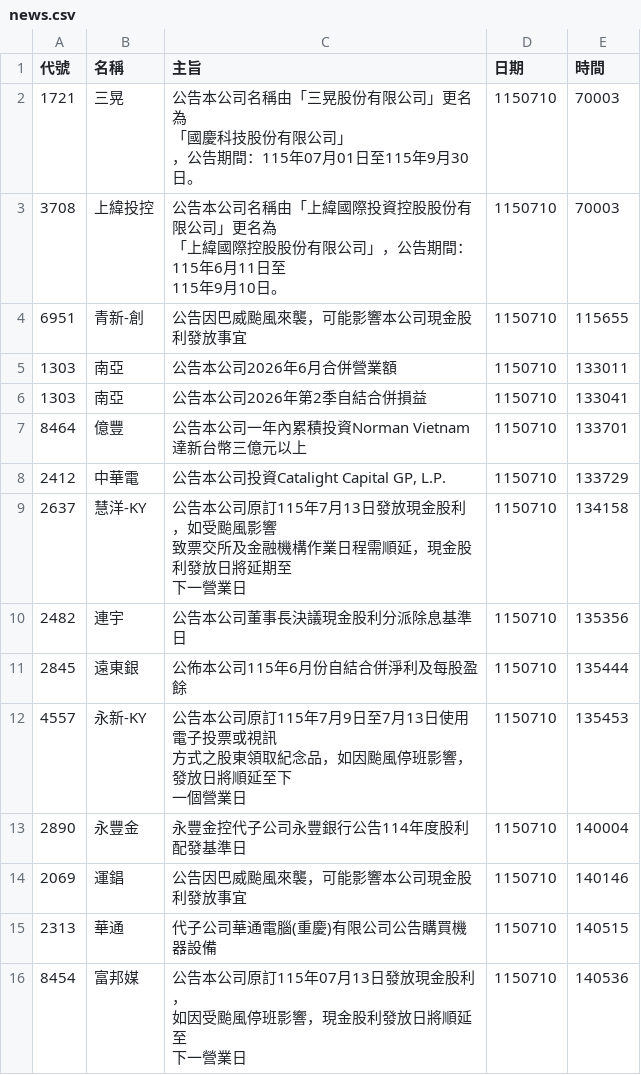
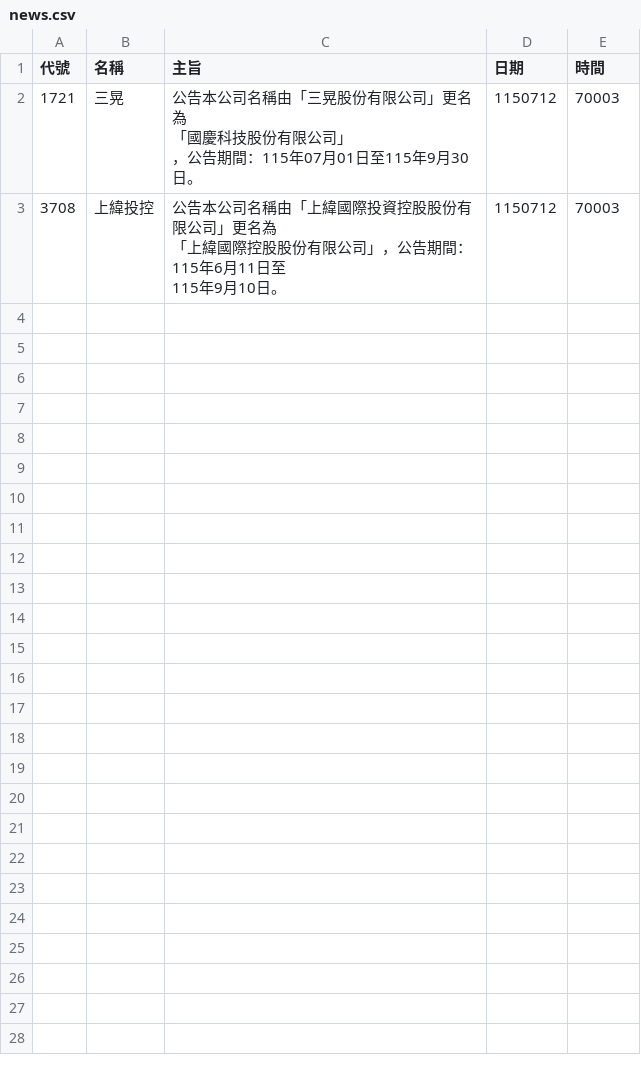
Before and after one commit to ivychen6870-ivy/tw-stock-monitor, a CSV file: docs/data/news.csv, drawn as a sheet.

```diff
--- a/docs/data/news.csv
+++ b/docs/data/news.csv
@@ -1,26 +1,7 @@
 代號,名稱,主旨,日期,時間
-1721,三晃,"公告本公司名稱由「三晃股份有限公司」更名為
-「國慶科技股份有限公司」
-，公告期間：115年07月01日至115年9月30日。",1150710,70003
-3708,上緯投控,"公告本公司名稱由「上緯國際投資控股股份有限公司」更名為
-「上緯國際控股股份有限公司」，公告期間：115年6月11日至
-115年9月10日。",1150710,70003
-6951,青新-創,公告因巴威颱風來襲，可能影響本公司現金股利發放事宜,1150710,115655
-1303,南亞,公告本公司2026年6月合併營業額,1150710,133011
-1303,南亞,公告本公司2026年第2季自結合併損益,1150710,133041
-8464,億豐,公告本公司一年內累積投資Norman Vietnam達新台幣三億元以上,1150710,133701
-2412,中華電,"公告本公司投資Catalight Capital GP, L.P.",1150710,133729
-2637,慧洋-KY,"公告本公司原訂115年7月13日發放現金股利，如受颱風影響
-致票交所及金融機構作業日程需順延，現金股利發放日將延期至
-下一營業日",1150710,134158
-2482,連宇,公告本公司董事長決議現金股利分派除息基準日,1150710,135356
-2845,遠東銀,公佈本公司115年6月份自結合併淨利及每股盈餘,1150710,135444
-4557,永新-KY,"公告本公司原訂115年7月9日至7月13日使用電子投票或視訊
-方式之股東領取紀念品，如因颱風停班影響，發放日將順延至下
-一個營業日",1150710,135453
-2890,永豐金,永豐金控代子公司永豐銀行公告114年度股利配發基準日,1150710,140004
-2069,運錩,公告因巴威颱風來襲，可能影響本公司現金股利發放事宜,1150710,140146
-2313,華通,代子公司華通電腦(重慶)有限公司公告購買機器設備,1150710,140515
-8454,富邦媒,"公告本公司原訂115年07月13日發放現金股利，
-如因受颱風停班影響，現金股利發放日將順延至
-下一營業日",1150710,140536
+1721,三晃,"公告本公司名稱由「三晃股份有限公司」更名為
+「國慶科技股份有限公司」
+，公告期間：115年07月01日至115年9月30日。",1150712,70003
+3708,上緯投控,"公告本公司名稱由「上緯國際投資控股股份有限公司」更名為
+「上緯國際控股股份有限公司」，公告期間：115年6月11日至
+115年9月10日。",1150712,70003
```
Also changed, not shown: docs/data/latest.csv, 2 other files.
